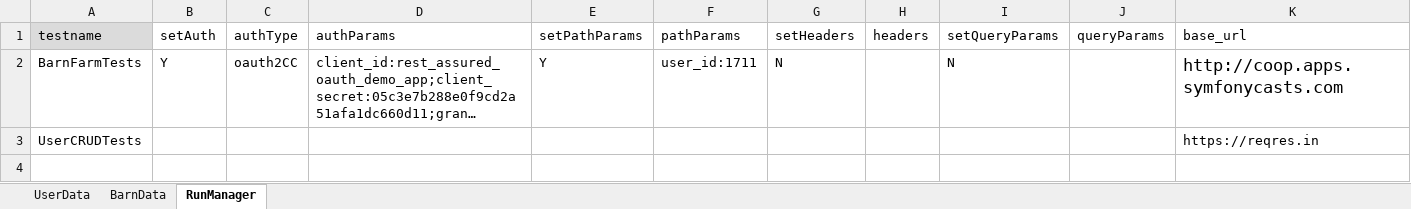
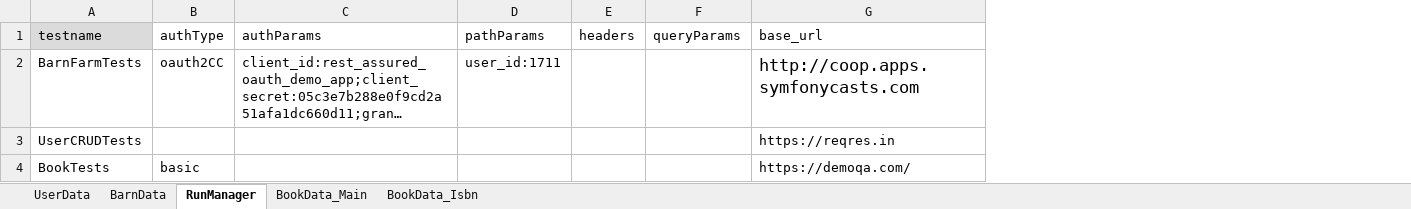
Before and after one commit to apreeti-tw/rest-assured-qa-capability-framework, an Excel workbook: src/main/resources/Users.xlsx, sheet RunManager, drawn as a sheet; long unchanged cells end in …; values as stored, in another font and other column widths than the file's, no borders; removed rows and columns are numbered as before the commit, all else as after; the diff names each change by its address in the sheet, - before the commit and + after, or states it on an @@ line.

Commit message:
Add test for adding a book assigned to a user

```diff
--- a/src/main/resources/Users.xlsx (sheet RunManager)
+++ b/src/main/resources/Users.xlsx (sheet RunManager)
+sheet tab: BookData_Main
+sheet tab: BookData_Isbn
-column B (setAuth), row 2: Y
-column E (setPathParams), row 2: Y
-column G (setHeaders), row 2: N
-column I (setQueryParams), row 2: N
+row 4: BookTests | basic |  |  |  |  | https://demoqa.com/
```
Also changed, not shown: 9 other files.
